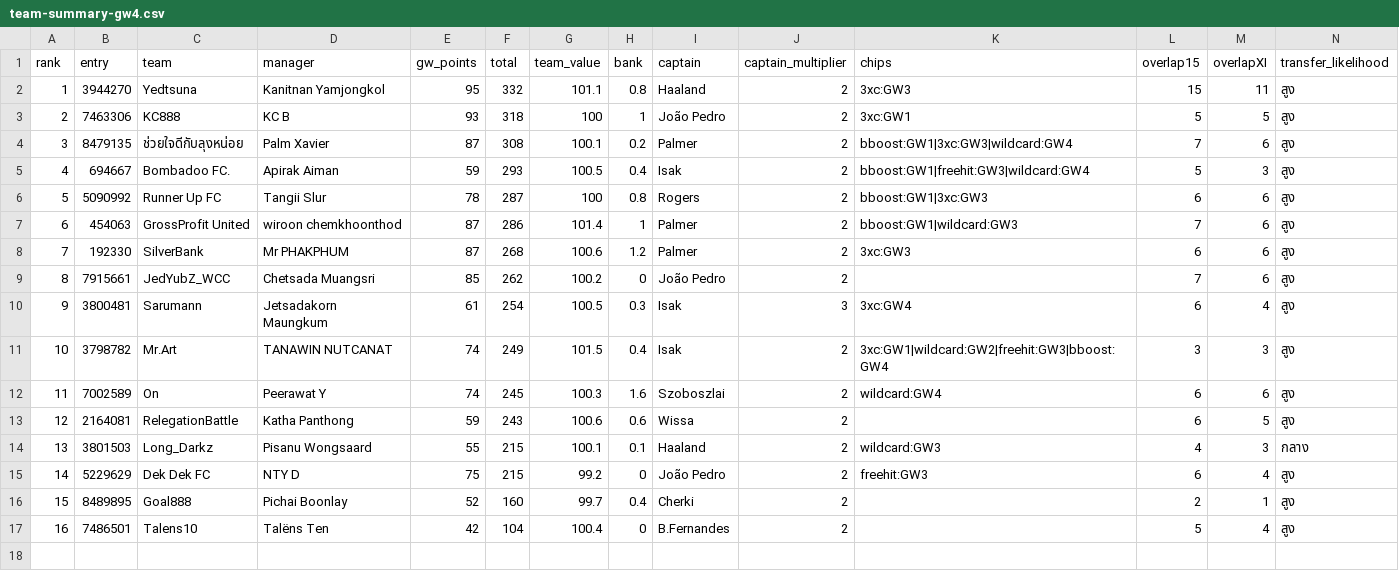
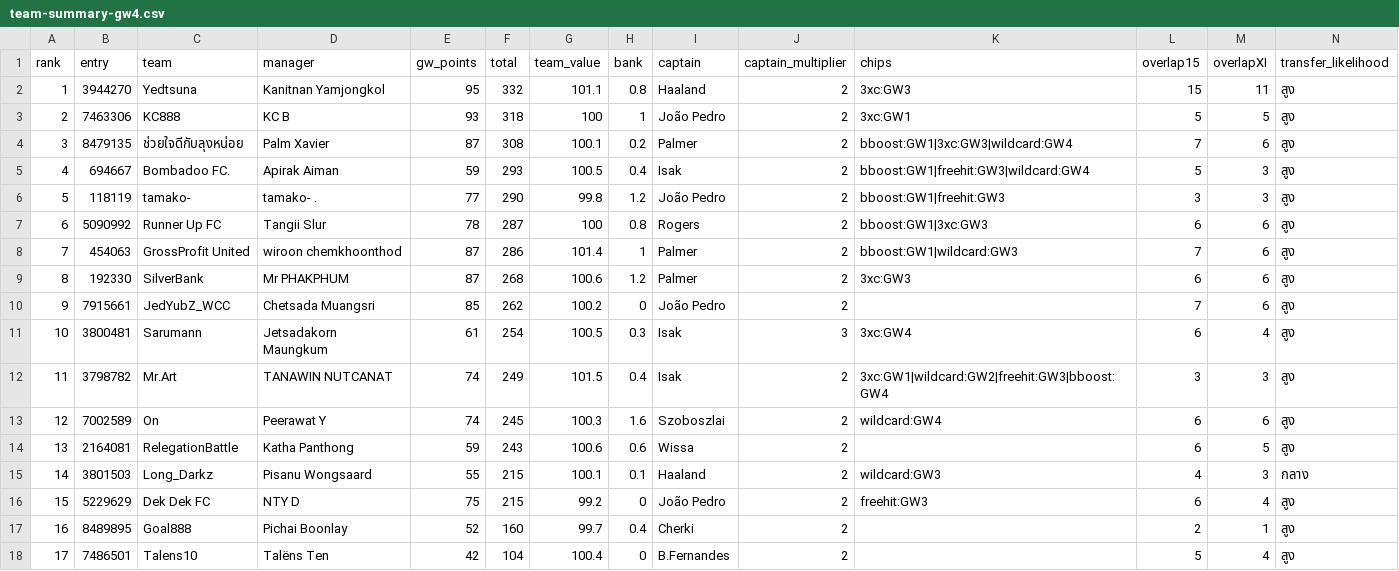
Before and after one commit to kanitnany-cloud/GPTxMe, a CSV file: mini-league/team-summary-gw4.csv, drawn as a sheet; addresses are those after the commit; the diff names each change by its address in the sheet, - before the commit and + after, or states it on an @@ line.

```diff
--- a/mini-league/team-summary-gw4.csv
+++ b/mini-league/team-summary-gw4.csv
+row 6: 5 | 118119 | tamako- | tamako- . | 77 | 290 | 99.8 | 1.2 | João Pedro | 2 | bboost:GW1|freehit:GW3 | 3 | 3 | สูง
@@ column A (rank) renumbered from row 7 down @@
```
Also changed, not shown: mini-league/player-template-gw4.csv, 3 other files.
